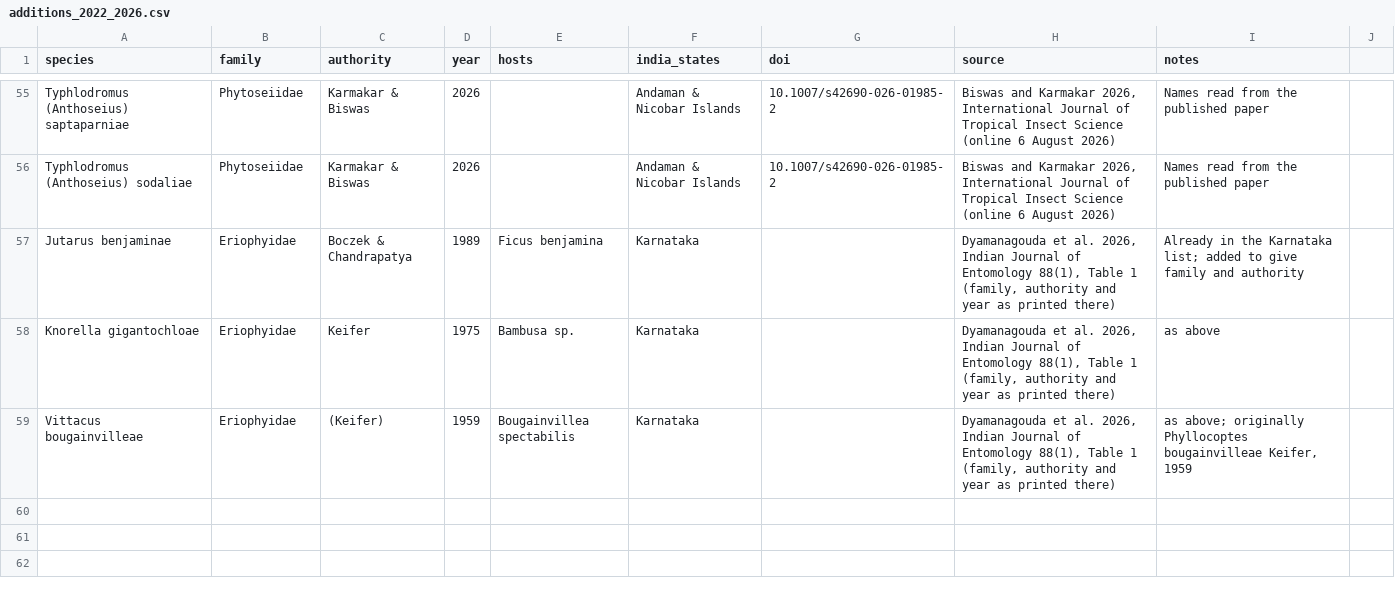
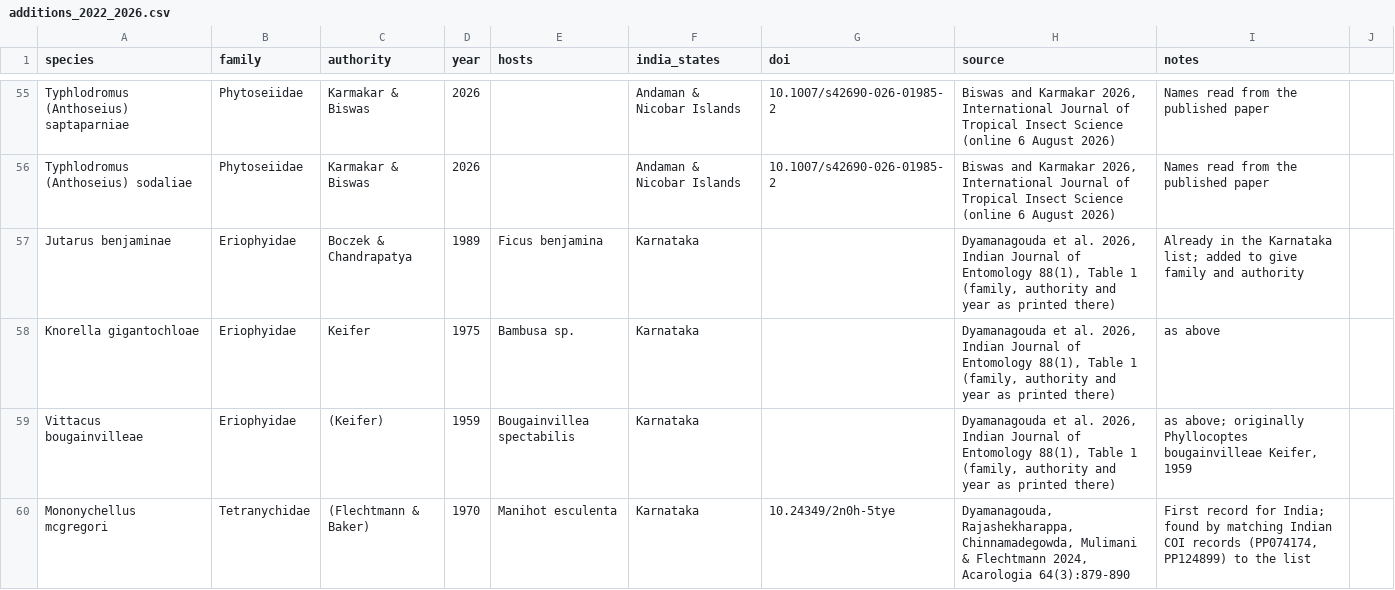
Before and after one commit to vkcvaibhav-eng/india-agri-mite-coi, a CSV file: data/checklist/additions_2022_2026.csv, drawn as a sheet; only a part is shown, gaps mark what is left out.

```diff
--- a/data/checklist/additions_2022_2026.csv
+++ b/data/checklist/additions_2022_2026.csv
@@ -59 +59,2 @@ Knorella gigantochloae,Eriophyidae,Keifer,1975,Bambusa sp.,Karnataka,,"Dyamanago
 Vittacus bougainvilleae,Eriophyidae,(Keifer),1959,Bougainvillea spectabilis,Karnataka,,"Dyamanagouda et al. 2026, Indian Journal of Entomology 88(1), Table 1 (family, authority and year as printed there)","as above; originally Phyllocoptes bougainvilleae Keifer, 1959"
+Mononychellus mcgregori,Tetranychidae,(Flechtmann & Baker),1970,Manihot esculenta,Karnataka,10.24349/2n0h-5tye,"Dyamanagouda, Rajashekharappa, Chinnamadegowda, Mulimani & Flechtmann 2024, Acarologia 64(3):879-890","First record for India; found by matching Indian COI records (PP074174, PP124899) to the list"
```
Also changed, not shown: data/checklist/coi_name_map.csv, data/checklist/open_items.csv, 9 other files.
